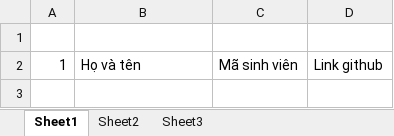
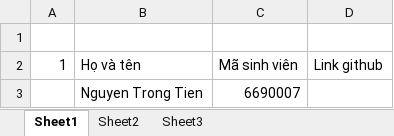
Before and after one commit to nguyentrongtiencntt/KTRA_GIT_ANDROID, an Excel workbook: BaiNopKTLinkGitHub_Tiet_6_8.xlsx, sheet Sheet1, drawn as a sheet; values as stored, in another font and other column widths than the file's, no borders; the diff names each change by its address in the sheet, - before the commit and + after, or states it on an @@ line.

Commit message:
Nguyen Trong Tien add link

```diff
--- a/BaiNopKTLinkGitHub_Tiet_6_8.xlsx (sheet Sheet1)
+++ b/BaiNopKTLinkGitHub_Tiet_6_8.xlsx (sheet Sheet1)
+row 3:  | Nguyen Trong Tien | 6690007
```
